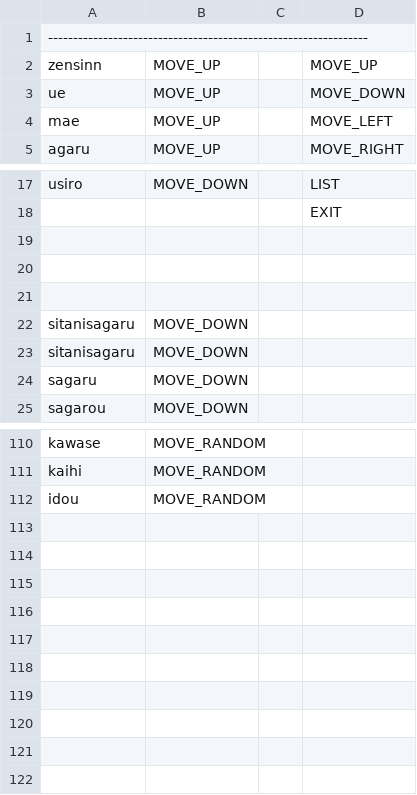
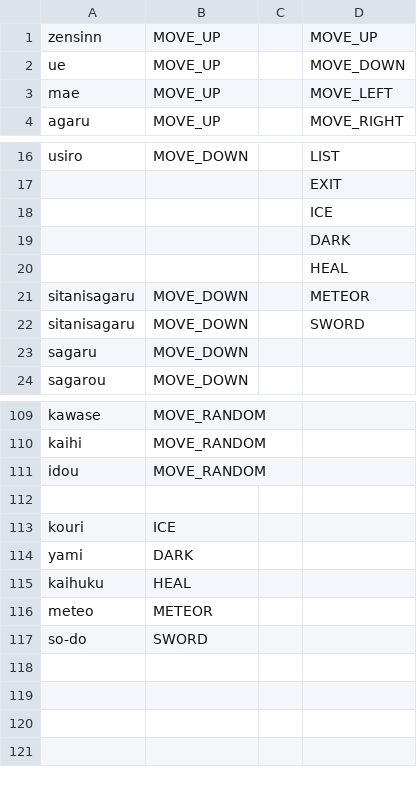
Before and after one commit to un1gur1/3Dtyping, a CSV file: Data/CSV/Word.csv, drawn as a sheet; only a part is shown, gaps mark what is left out.

```diff
--- a/Data/CSV/Word.csv
+++ b/Data/CSV/Word.csv
@@ -1,2 +1 @@
-----------------------------------------------------------------,,,
 zensinn,MOVE_UP,,MOVE_UP
@@ -18,7 +17,7 @@ usiro,MOVE_DOWN,,LIST
 ,,,EXIT
-,,,
-,,,
-,,,
-sitanisagaru,MOVE_DOWN,,
-sitanisagaru,MOVE_DOWN,,
+,,,ICE
+,,,DARK
+,,,HEAL
+sitanisagaru,MOVE_DOWN,,METEOR
+sitanisagaru,MOVE_DOWN,,SWORD
 sagaru,MOVE_DOWN,,
@@ -113,7 +112,7 @@ idou,MOVE_RANDOM,,
 ,,,
-,,,
-,,,
-,,,
-,,,
-,,,
+kouri,ICE,,
+yami,DARK,,
+kaihuku,HEAL,,
+meteo,METEOR,,
+so-do,SWORD,,
 ,,,
```
Also changed, not shown: 14 other files.
